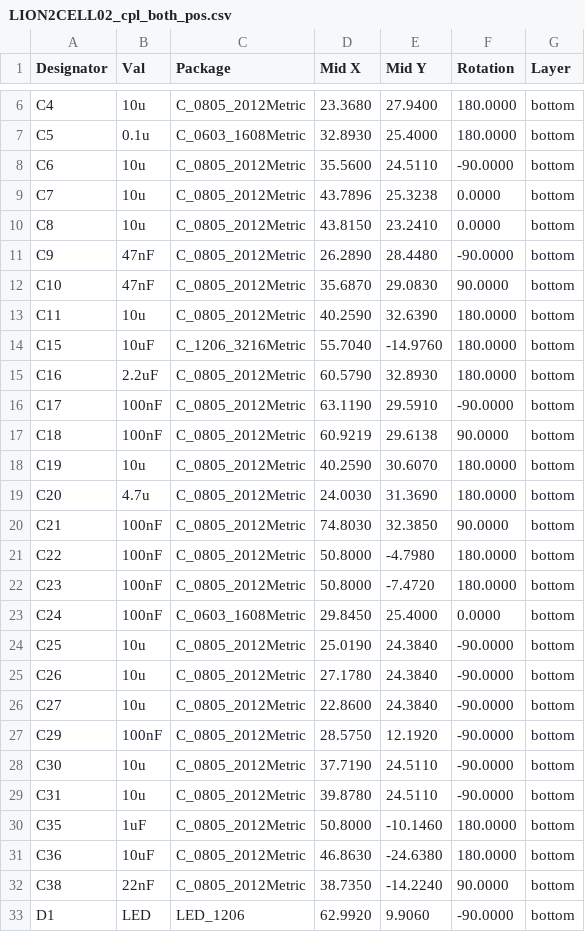
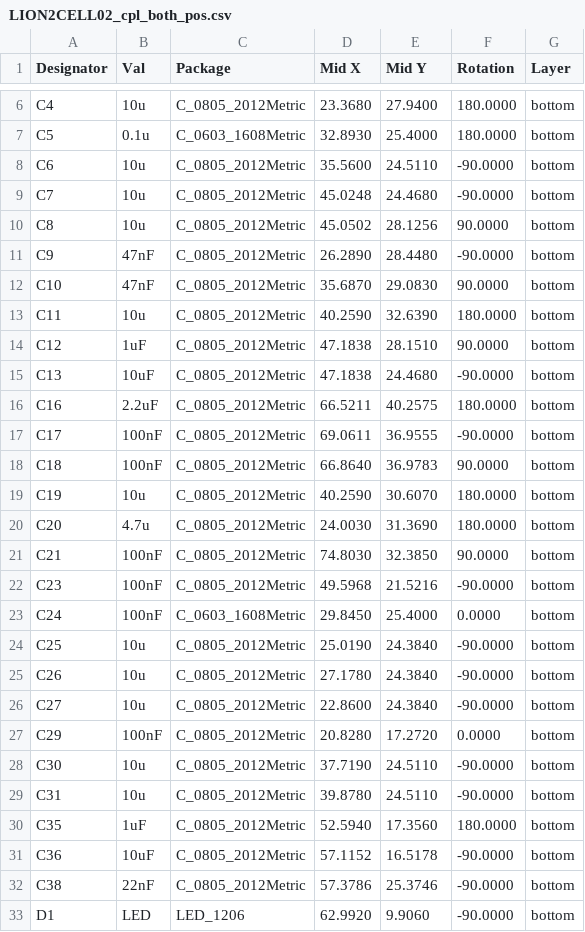
Before and after one commit to mlab-modules/LION2CELL02, a CSV file: hw/cam_profi/assembly/PnP/LION2CELL02_cpl_both_pos.csv, drawn as a sheet; only a part is shown, gaps mark what is left out; the diff covers the shown part only.

```diff
--- a/hw/cam_profi/assembly/PnP/LION2CELL02_cpl_both_pos.csv
+++ b/hw/cam_profi/assembly/PnP/LION2CELL02_cpl_both_pos.csv
@@ -8,4 +8,4 @@ Designator,Val,Package,Mid X,Mid Y,Rotation,Layer
 "C6","10u","C_0805_2012Metric",35.5600,24.5110,-90.0000,bottom
-"C7","10u","C_0805_2012Metric",43.7896,25.3238,0.0000,bottom
-"C8","10u","C_0805_2012Metric",43.8150,23.2410,0.0000,bottom
+"C7","10u","C_0805_2012Metric",45.0248,24.4680,-90.0000,bottom
+"C8","10u","C_0805_2012Metric",45.0502,28.1256,90.0000,bottom
 "C9","47nF","C_0805_2012Metric",26.2890,28.4480,-90.0000,bottom
@@ -13,6 +13,7 @@ Designator,Val,Package,Mid X,Mid Y,Rotation,Layer
 "C11","10u","C_0805_2012Metric",40.2590,32.6390,180.0000,bottom
-"C15","10uF","C_1206_3216Metric",55.7040,-14.9760,180.0000,bottom
-"C16","2.2uF","C_0805_2012Metric",60.5790,32.8930,180.0000,bottom
-"C17","100nF","C_0805_2012Metric",63.1190,29.5910,-90.0000,bottom
-"C18","100nF","C_0805_2012Metric",60.9219,29.6138,90.0000,bottom
+"C12","1uF","C_0805_2012Metric",47.1838,28.1510,90.0000,bottom
+"C13","10uF","C_0805_2012Metric",47.1838,24.4680,-90.0000,bottom
+"C16","2.2uF","C_0805_2012Metric",66.5211,40.2575,180.0000,bottom
+"C17","100nF","C_0805_2012Metric",69.0611,36.9555,-90.0000,bottom
+"C18","100nF","C_0805_2012Metric",66.8640,36.9783,90.0000,bottom
 "C19","10u","C_0805_2012Metric",40.2590,30.6070,180.0000,bottom
@@ -20,4 +21,3 @@ Designator,Val,Package,Mid X,Mid Y,Rotation,Layer
 "C21","100nF","C_0805_2012Metric",74.8030,32.3850,90.0000,bottom
-"C22","100nF","C_0805_2012Metric",50.8000,-4.7980,180.0000,bottom
-"C23","100nF","C_0805_2012Metric",50.8000,-7.4720,180.0000,bottom
+"C23","100nF","C_0805_2012Metric",49.5968,21.5216,-90.0000,bottom
 "C24","100nF","C_0603_1608Metric",29.8450,25.4000,0.0000,bottom
@@ -26,8 +26,8 @@ Designator,Val,Package,Mid X,Mid Y,Rotation,Layer
 "C27","10u","C_0805_2012Metric",22.8600,24.3840,-90.0000,bottom
-"C29","100nF","C_0805_2012Metric",28.5750,12.1920,-90.0000,bottom
+"C29","100nF","C_0805_2012Metric",20.8280,17.2720,0.0000,bottom
 "C30","10u","C_0805_2012Metric",37.7190,24.5110,-90.0000,bottom
 "C31","10u","C_0805_2012Metric",39.8780,24.5110,-90.0000,bottom
-"C35","1uF","C_0805_2012Metric",50.8000,-10.1460,180.0000,bottom
-"C36","10uF","C_0805_2012Metric",46.8630,-24.6380,180.0000,bottom
-"C38","22nF","C_0805_2012Metric",38.7350,-14.2240,90.0000,bottom
+"C35","1uF","C_0805_2012Metric",52.5940,17.3560,180.0000,bottom
+"C36","10uF","C_0805_2012Metric",57.1152,16.5178,-90.0000,bottom
+"C38","22nF","C_0805_2012Metric",57.3786,25.3746,-90.0000,bottom
 "D1","LED","LED_1206",62.9920,9.9060,-90.0000,bottom
```
Also changed, not shown: 4 added rows and 42 edited cells elsewhere in this file, hw/cam_profi/assembly/LION2CELL02-bom.csv, hw/cam_profi/assembly/LION2CELL02-bom_nogroup.csv, 41 other files.
